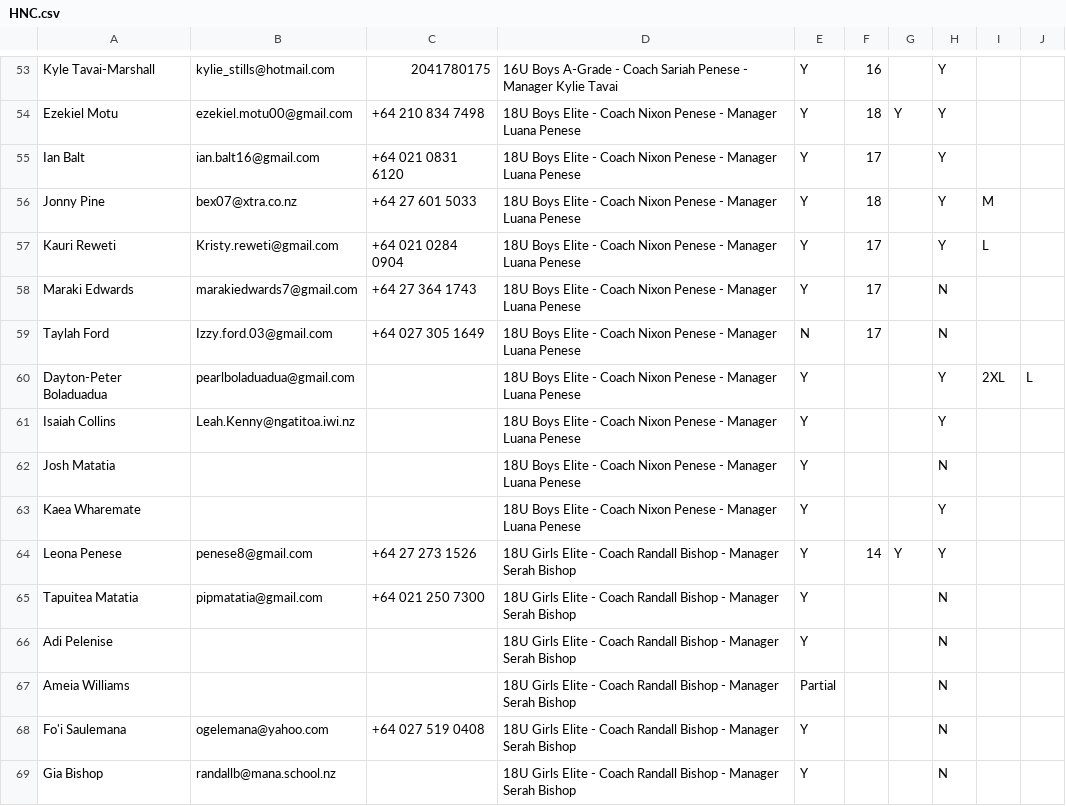
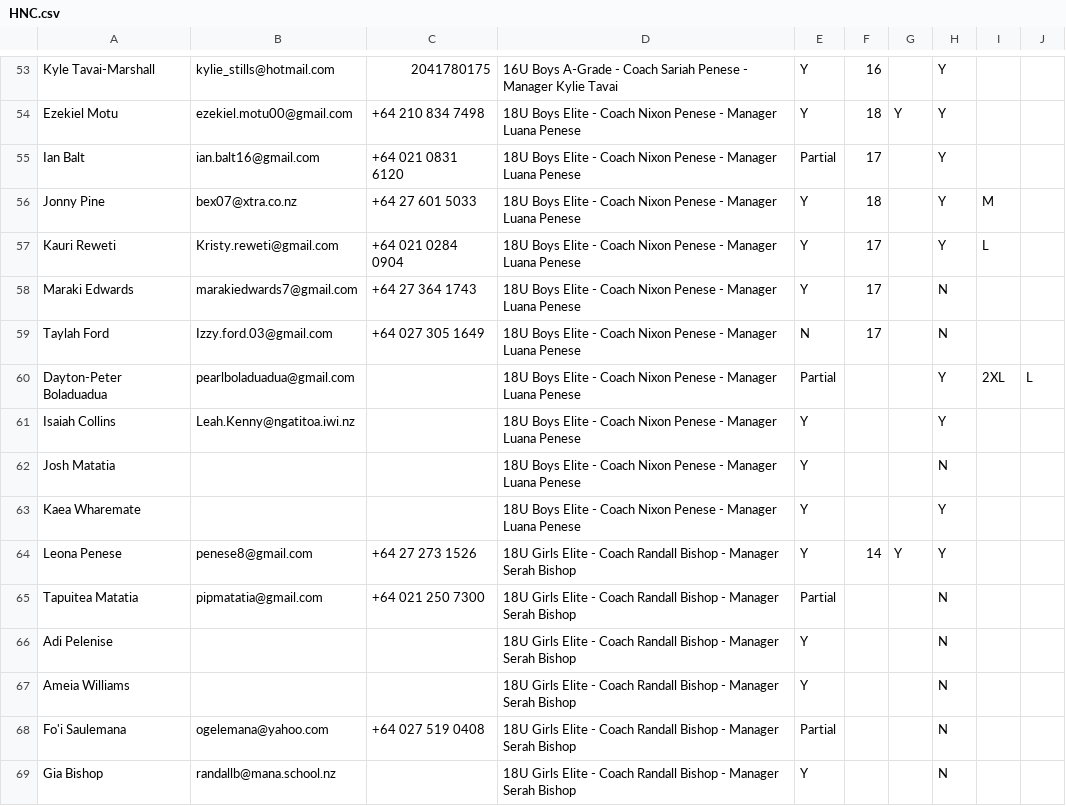
Before and after one commit to limonza/te-tai-hou-teams-2025, a CSV file: HNC.csv, drawn as a sheet; only a part is shown, gaps mark what is left out; the diff covers the shown part only.

```diff
--- a/HNC.csv
+++ b/HNC.csv
@@ -54,3 +54,3 @@ Kyle Tavai-Marshall,kylie_stills@hotmail.com,2041780175,16U Boys A-Grade  - Coac
 Ezekiel Motu,ezekiel.motu00@gmail.com,+64 210 834 7498,18U Boys Elite - Coach Nixon Penese - Manager Luana Penese, Y,18,Y,Y,,
-Ian Balt,ian.balt16@gmail.com,+64 021 0831 6120,18U Boys Elite - Coach Nixon Penese - Manager Luana Penese, Y,17,,Y,,
+Ian Balt,ian.balt16@gmail.com,+64 021 0831 6120,18U Boys Elite - Coach Nixon Penese - Manager Luana Penese, Partial,17,,Y,,
 Jonny  Pine,bex07@xtra.co.nz,+64 27 601 5033,18U Boys Elite - Coach Nixon Penese - Manager Luana Penese, Y,18,,Y,M,
@@ -59,3 +59,3 @@ Maraki Edwards ,marakiedwards7@gmail.com,+64 27 364 1743,18U Boys Elite - Coach
 Taylah Ford,Izzy.ford.03@gmail.com,+64 027 305 1649 ,18U Boys Elite - Coach Nixon Penese - Manager Luana Penese, N,17,,N,,
-Dayton-Peter Boladuadua,pearlboladuadua@gmail.com,,18U Boys Elite - Coach Nixon Penese - Manager Luana Penese, Y,,,Y,2XL,L
+Dayton-Peter Boladuadua,pearlboladuadua@gmail.com,,18U Boys Elite - Coach Nixon Penese - Manager Luana Penese, Partial,,,Y,2XL,L
 Isaiah Collins,Leah.Kenny@ngatitoa.iwi.nz,,18U Boys Elite - Coach Nixon Penese - Manager Luana Penese, Y,,,Y,,
@@ -64,6 +64,6 @@ Kaea Wharemate,,,18U Boys Elite - Coach Nixon Penese - Manager Luana Penese, Y,,
 Leona Penese,penese8@gmail.com,+64 27 273 1526,18U Girls Elite - Coach Randall Bishop - Manager Serah Bishop, Y,14,Y,Y,,
-Tapuitea Matatia,pipmatatia@gmail.com,+64 021 250 7300,18U Girls Elite - Coach Randall Bishop - Manager Serah Bishop, Y,,,N,,
+Tapuitea Matatia,pipmatatia@gmail.com,+64 021 250 7300,18U Girls Elite - Coach Randall Bishop - Manager Serah Bishop, Partial,,,N,,
 Adi Pelenise,,,18U Girls Elite - Coach Randall Bishop - Manager Serah Bishop, Y,,,N,,
-Ameia Williams,,,18U Girls Elite - Coach Randall Bishop - Manager Serah Bishop, Partial,,,N,,
-Fo'i Saulemana,ogelemana@yahoo.com,+64 027 519 0408,18U Girls Elite - Coach Randall Bishop - Manager Serah Bishop, Y,,,N,,
+Ameia Williams,,,18U Girls Elite - Coach Randall Bishop - Manager Serah Bishop, Y,,,N,,
+Fo'i Saulemana,ogelemana@yahoo.com,+64 027 519 0408,18U Girls Elite - Coach Randall Bishop - Manager Serah Bishop, Partial,,,N,,
 Gia Bishop,randallb@mana.school.nz,,18U Girls Elite - Coach Randall Bishop - Manager Serah Bishop, Y,,,N,,
```
Also changed, not shown: 1 added row, 1 removed row and 38 edited cells elsewhere in this file.
